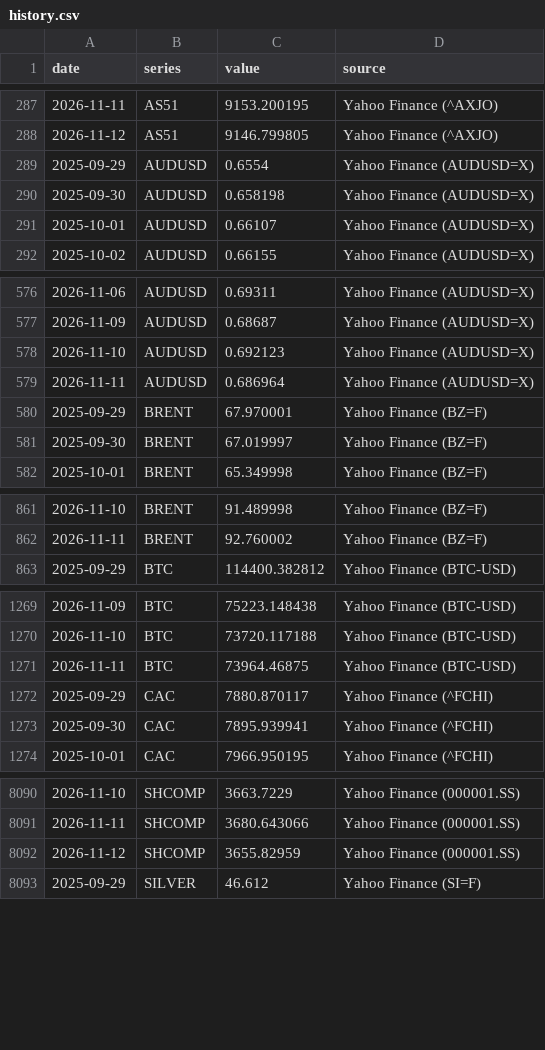
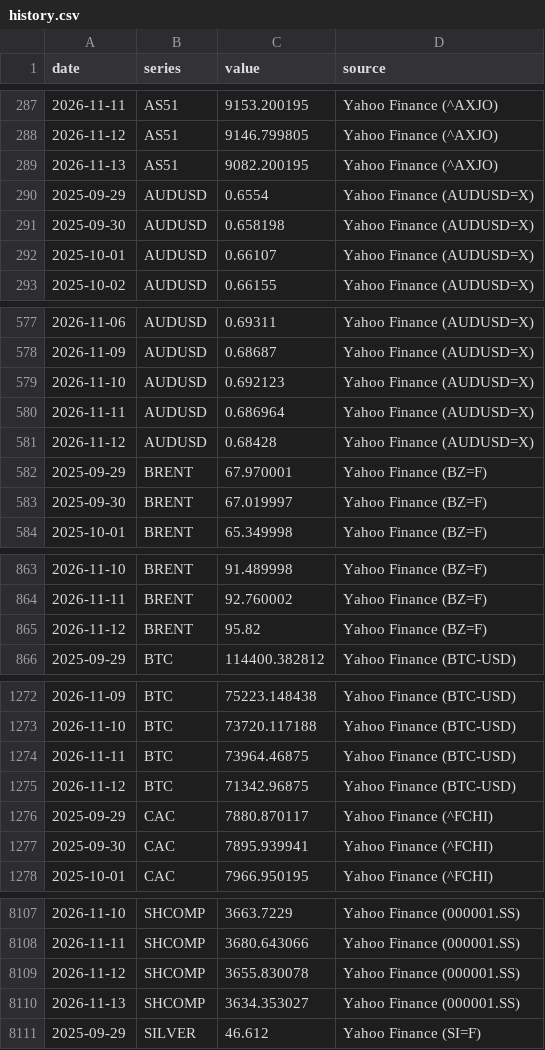
Before and after one commit to LOJUX/Markets-Dashboard, a CSV file: data/history.csv, drawn as a sheet; only a part is shown, gaps mark what is left out; the diff covers the shown part only.

```diff
--- a/data/history.csv
+++ b/data/history.csv
@@ -288,2 +288,3 @@ date,series,value,source
 2026-11-12,AS51,9146.799805,Yahoo Finance (^AXJO)
+2026-11-13,AS51,9082.200195,Yahoo Finance (^AXJO)
 2025-09-29,AUDUSD,0.6554,Yahoo Finance (AUDUSD=X)
@@ -579,2 +580,3 @@ date,series,value,source
 2026-11-11,AUDUSD,0.686964,Yahoo Finance (AUDUSD=X)
+2026-11-12,AUDUSD,0.68428,Yahoo Finance (AUDUSD=X)
 2025-09-29,BRENT,67.970001,Yahoo Finance (BZ=F)
@@ -862,2 +864,3 @@ date,series,value,source
 2026-11-11,BRENT,92.760002,Yahoo Finance (BZ=F)
+2026-11-12,BRENT,95.82,Yahoo Finance (BZ=F)
 2025-09-29,BTC,114400.382812,Yahoo Finance (BTC-USD)
@@ -1271,2 +1274,3 @@ date,series,value,source
 2026-11-11,BTC,73964.46875,Yahoo Finance (BTC-USD)
+2026-11-12,BTC,71342.96875,Yahoo Finance (BTC-USD)
 2025-09-29,CAC,7880.870117,Yahoo Finance (^FCHI)
@@ -8091,3 +8108,4 @@ date,series,value,source
 2026-11-11,SHCOMP,3680.643066,Yahoo Finance (000001.SS)
-2026-11-12,SHCOMP,3655.82959,Yahoo Finance (000001.SS)
+2026-11-12,SHCOMP,3655.830078,Yahoo Finance (000001.SS)
+2026-11-13,SHCOMP,3634.353027,Yahoo Finance (000001.SS)
 2025-09-29,SILVER,46.612,Yahoo Finance (SI=F)
```
Also changed, not shown: 22 added rows and 5 edited cells elsewhere in this file, 1 other file.
